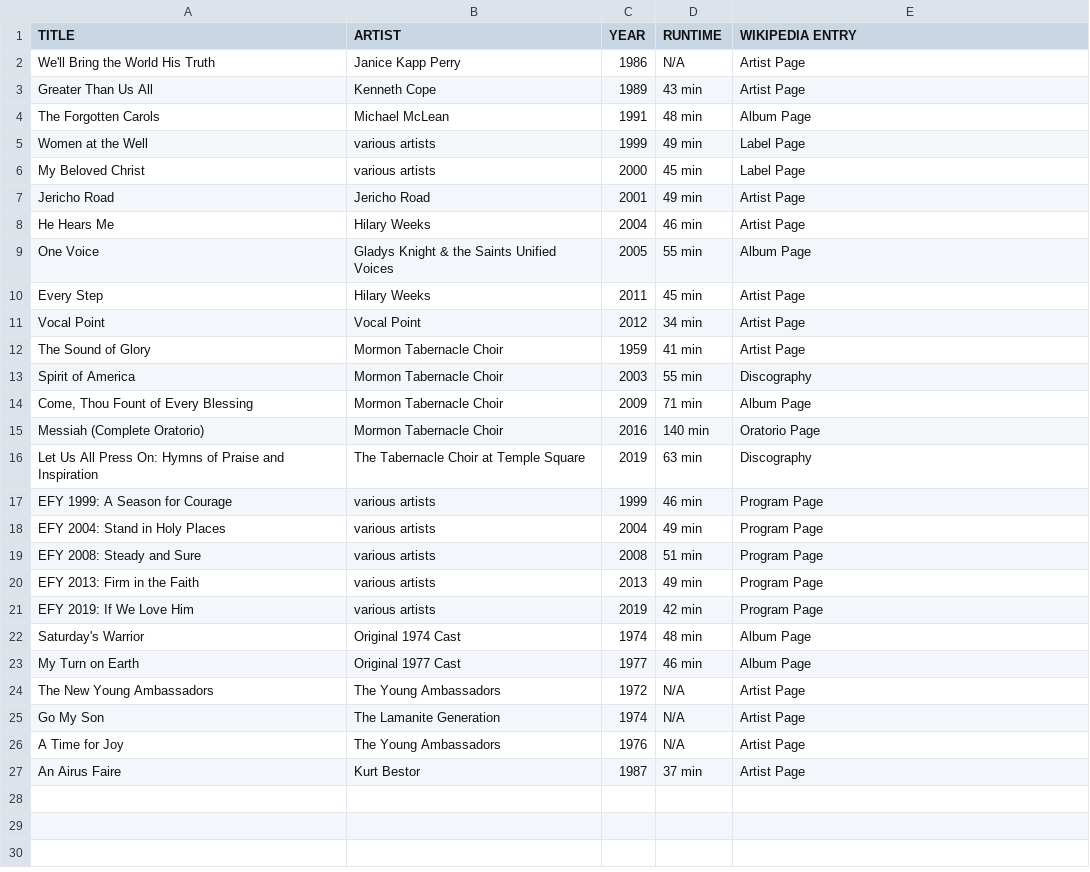
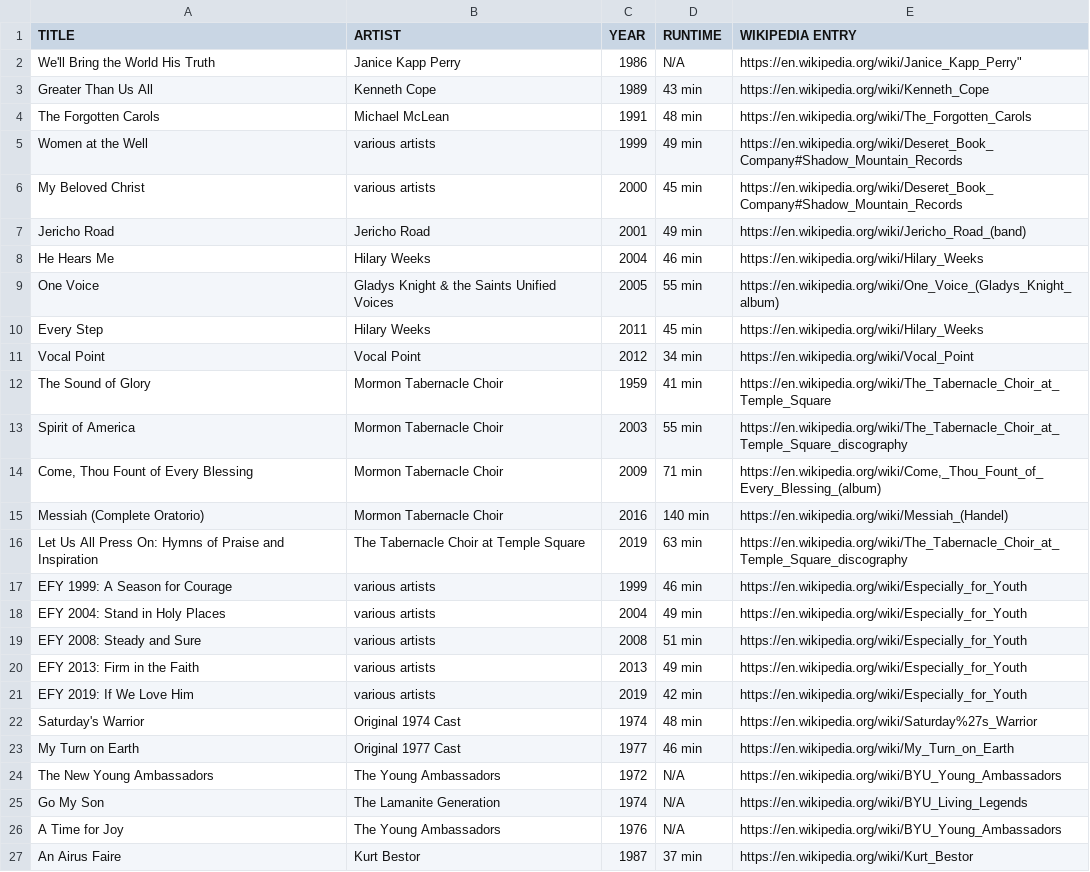
Before and after one commit to fundamentaldatum/woke-or-not-woke, a CSV file: databases/Mormon Music.csv, drawn as a sheet.

```diff
--- a/databases/Mormon Music.csv
+++ b/databases/Mormon Music.csv
@@ -1,27 +1,27 @@
 TITLE,ARTIST,YEAR,RUNTIME,WIKIPEDIA ENTRY
-We'll Bring the World His Truth,Janice Kapp Perry,1986,N/A,Artist Page
-Greater Than Us All,Kenneth Cope,1989,43 min,Artist Page
-The Forgotten Carols,Michael McLean,1991,48 min,Album Page
-Women at the Well,various artists,1999,49 min,Label Page
-My Beloved Christ,various artists,2000,45 min,Label Page
-Jericho Road,Jericho Road,2001,49 min,Artist Page
-He Hears Me,Hilary Weeks,2004,46 min,Artist Page
-One Voice,Gladys Knight & the Saints Unified Voices,2005,55 min,Album Page
-Every Step,Hilary Weeks,2011,45 min,Artist Page
-Vocal Point,Vocal Point,2012,34 min,Artist Page
-The Sound of Glory,Mormon Tabernacle Choir,1959,41 min,Artist Page
-Spirit of America,Mormon Tabernacle Choir,2003,55 min,Discography
-"Come, Thou Fount of Every Blessing",Mormon Tabernacle Choir,2009,71 min,Album Page
-Messiah (Complete Oratorio),Mormon Tabernacle Choir,2016,140 min,Oratorio Page
-Let Us All Press On: Hymns of Praise and Inspiration,The Tabernacle Choir at Temple Square,2019,63 min,Discography
-EFY 1999: A Season for Courage,various artists,1999,46 min,Program Page
-EFY 2004: Stand in Holy Places,various artists,2004,49 min,Program Page
-EFY 2008: Steady and Sure,various artists,2008,51 min,Program Page
-EFY 2013: Firm in the Faith,various artists,2013,49 min,Program Page
-EFY 2019: If We Love Him,various artists,2019,42 min,Program Page
-Saturday's Warrior,Original 1974 Cast,1974,48 min,Album Page
-My Turn on Earth,Original 1977 Cast,1977,46 min,Album Page
-The New Young Ambassadors,The Young Ambassadors,1972,N/A,Artist Page
-Go My Son,The Lamanite Generation,1974,N/A,Artist Page
-A Time for Joy,The Young Ambassadors,1976,N/A,Artist Page
-An Airus Faire,Kurt Bestor,1987,37 min,Artist Page
+We'll Bring the World His Truth,Janice Kapp Perry,1986,N/A,"https://en.wikipedia.org/wiki/Janice_Kapp_Perry"""
+Greater Than Us All,Kenneth Cope,1989,43 min,https://en.wikipedia.org/wiki/Kenneth_Cope
+The Forgotten Carols,Michael McLean,1991,48 min,https://en.wikipedia.org/wiki/The_Forgotten_Carols
+Women at the Well,various artists,1999,49 min,https://en.wikipedia.org/wiki/Deseret_Book_Company#Shadow_Mountain_Records
+My Beloved Christ,various artists,2000,45 min,https://en.wikipedia.org/wiki/Deseret_Book_Company#Shadow_Mountain_Records
+Jericho Road,Jericho Road,2001,49 min,https://en.wikipedia.org/wiki/Jericho_Road_(band)
+He Hears Me,Hilary Weeks,2004,46 min,https://en.wikipedia.org/wiki/Hilary_Weeks
+One Voice,Gladys Knight & the Saints Unified Voices,2005,55 min,https://en.wikipedia.org/wiki/One_Voice_(Gladys_Knight_album)
+Every Step,Hilary Weeks,2011,45 min,https://en.wikipedia.org/wiki/Hilary_Weeks
+Vocal Point,Vocal Point,2012,34 min,https://en.wikipedia.org/wiki/Vocal_Point
+The Sound of Glory,Mormon Tabernacle Choir,1959,41 min,https://en.wikipedia.org/wiki/The_Tabernacle_Choir_at_Temple_Square
+Spirit of America,Mormon Tabernacle Choir,2003,55 min,https://en.wikipedia.org/wiki/The_Tabernacle_Choir_at_Temple_Square_discography
+"Come, Thou Fount of Every Blessing",Mormon Tabernacle Choir,2009,71 min,"https://en.wikipedia.org/wiki/Come,_Thou_Fount_of_Every_Blessing_(album)"
+Messiah (Complete Oratorio),Mormon Tabernacle Choir,2016,140 min,https://en.wikipedia.org/wiki/Messiah_(Handel)
+Let Us All Press On: Hymns of Praise and Inspiration,The Tabernacle Choir at Temple Square,2019,63 min,https://en.wikipedia.org/wiki/The_Tabernacle_Choir_at_Temple_Square_discography
+EFY 1999: A Season for Courage,various artists,1999,46 min,https://en.wikipedia.org/wiki/Especially_for_Youth
+EFY 2004: Stand in Holy Places,various artists,2004,49 min,https://en.wikipedia.org/wiki/Especially_for_Youth
+EFY 2008: Steady and Sure,various artists,2008,51 min,https://en.wikipedia.org/wiki/Especially_for_Youth
+EFY 2013: Firm in the Faith,various artists,2013,49 min,https://en.wikipedia.org/wiki/Especially_for_Youth
+EFY 2019: If We Love Him,various artists,2019,42 min,https://en.wikipedia.org/wiki/Especially_for_Youth
+Saturday's Warrior,Original 1974 Cast,1974,48 min,https://en.wikipedia.org/wiki/Saturday%27s_Warrior
+My Turn on Earth,Original 1977 Cast,1977,46 min,https://en.wikipedia.org/wiki/My_Turn_on_Earth
+The New Young Ambassadors,The Young Ambassadors,1972,N/A,https://en.wikipedia.org/wiki/BYU_Young_Ambassadors
+Go My Son,The Lamanite Generation,1974,N/A,https://en.wikipedia.org/wiki/BYU_Living_Legends
+A Time for Joy,The Young Ambassadors,1976,N/A,https://en.wikipedia.org/wiki/BYU_Young_Ambassadors
+An Airus Faire,Kurt Bestor,1987,37 min,https://en.wikipedia.org/wiki/Kurt_Bestor
```
Also changed, not shown: databases/Mormon Films.csv, 5 other files.
